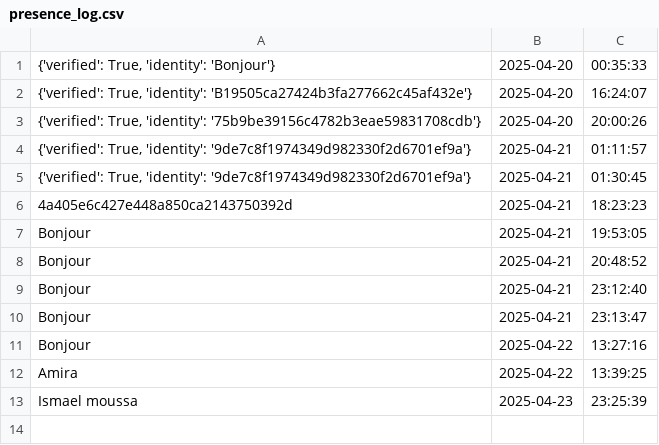
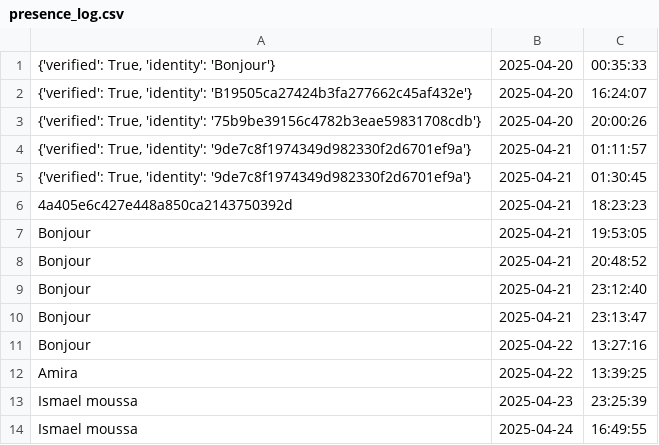
Before and after one commit to Ismail0u/FaceLogin, a CSV file: database/presence_log.csv, drawn as a sheet.

```diff
--- a/database/presence_log.csv
+++ b/database/presence_log.csv
@@ -13 +13,2 @@ Amira,2025-04-22,13:39:25
 Ismael moussa,2025-04-23,23:25:39
+Ismael moussa,2025-04-24,16:49:55
```
Also changed, not shown: 10 other files.
